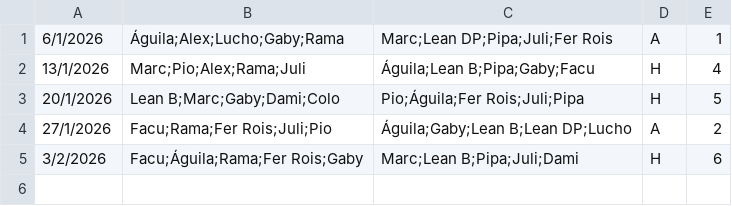
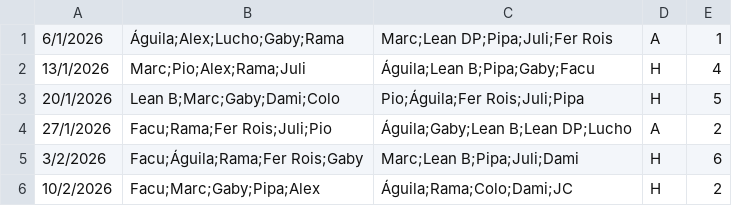
Before and after one commit to ramimartin/polimiedos, a CSV file: data/futbol_martes_5.csv, drawn as a sheet; the diff names each change by its address in the sheet, - before the commit and + after, or states it on an @@ line.

Commit message:
Resultados 10/2/2026

```diff
--- a/data/futbol_martes_5.csv
+++ b/data/futbol_martes_5.csv
+row 6: 10/2/2026 | Facu;Marc;Gaby;Pipa;Alex | Águila;Rama;Colo;Dami;JC | H | 2
```
